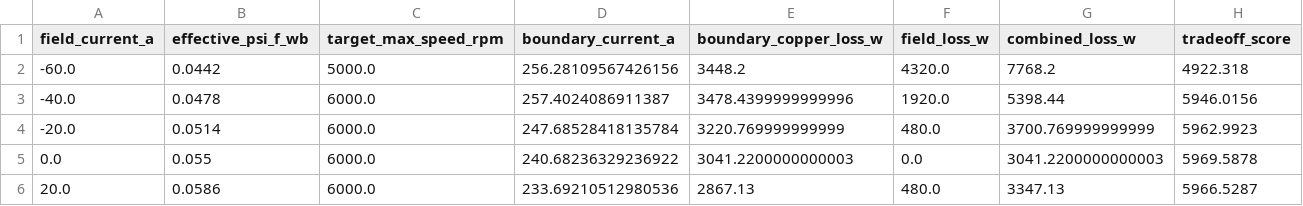
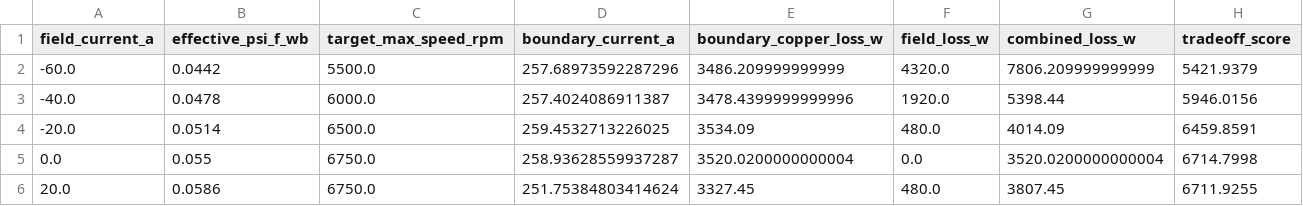
Before and after one commit to specialvan/tesla_moto, a CSV file: experiments/exp_007_hybrid_excitation/hybrid_excitation_results.csv, drawn as a sheet.

```diff
--- a/experiments/exp_007_hybrid_excitation/hybrid_excitation_results.csv
+++ b/experiments/exp_007_hybrid_excitation/hybrid_excitation_results.csv
@@ -1,6 +1,6 @@
 field_current_a,effective_psi_f_wb,target_max_speed_rpm,boundary_current_a,boundary_copper_loss_w,field_loss_w,combined_loss_w,tradeoff_score
--60.0,0.0442,5000.0,256.28109567426156,3448.2,4320.0,7768.2,4922.318
+-60.0,0.0442,5500.0,257.68973592287296,3486.209999999999,4320.0,7806.209999999999,5421.9379
 -40.0,0.0478,6000.0,257.4024086911387,3478.4399999999996,1920.0,5398.44,5946.0156
--20.0,0.0514,6000.0,247.68528418135784,3220.769999999999,480.0,3700.769999999999,5962.9923
-0.0,0.055,6000.0,240.68236329236922,3041.2200000000003,0.0,3041.2200000000003,5969.5878
-20.0,0.0586,6000.0,233.69210512980536,2867.13,480.0,3347.13,5966.5287
+-20.0,0.0514,6500.0,259.4532713226025,3534.09,480.0,4014.09,6459.8591
+0.0,0.055,6750.0,258.93628559937287,3520.0200000000004,0.0,3520.0200000000004,6714.7998
+20.0,0.0586,6750.0,251.75384803414624,3327.45,480.0,3807.45,6711.9255
```
Also changed, not shown: experiments/exp_004_safety_boundaries/safety_boundary_results.csv, experiments/exp_010_weighted_efficiency_pareto/weighted_efficiency_pareto_results.csv, 2 other files.
